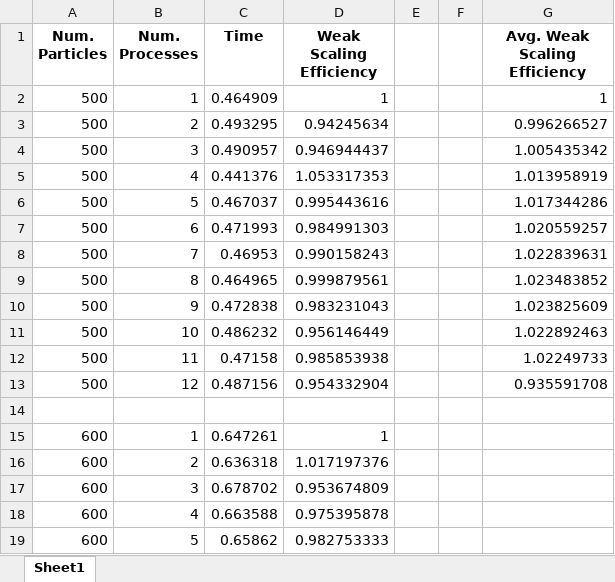
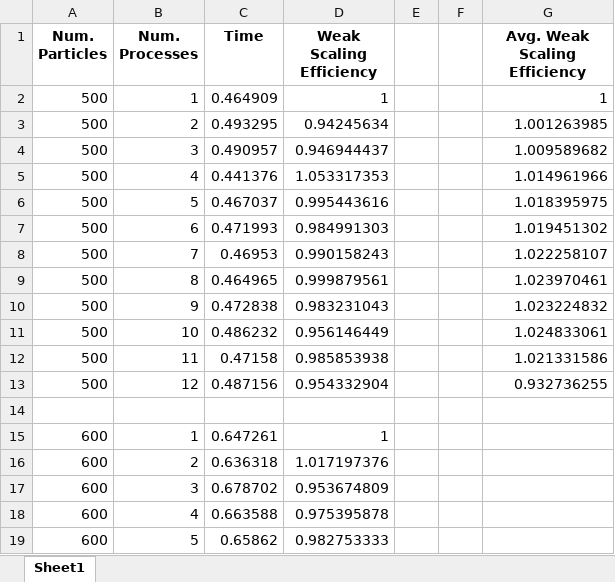
Before and after one commit to MicheleMontesi/HPC, an Excel workbook: script/omp_wse_output.xlsx, sheet Sheet1, drawn as a sheet; only a part is shown; values as stored, in another font and other column widths than the file's, no borders; charts and pictures not drawn; the diff names each change by its address in the sheet, - before the commit and + after, or states it on an @@ line.

```diff
--- a/script/omp_wse_output.xlsx (sheet Sheet1)
+++ b/script/omp_wse_output.xlsx (sheet Sheet1)
-G3 (Avg. Weak Scaling Efficiency): 0.996266527
+G3 (Avg. Weak Scaling Efficiency): 1.001263985
-G4 (Avg. Weak Scaling Efficiency): 1.005435342
+G4 (Avg. Weak Scaling Efficiency): 1.009589682
-G5 (Avg. Weak Scaling Efficiency): 1.013958919
+G5 (Avg. Weak Scaling Efficiency): 1.014961966
-G6 (Avg. Weak Scaling Efficiency): 1.017344286
+G6 (Avg. Weak Scaling Efficiency): 1.018395975
-G7 (Avg. Weak Scaling Efficiency): 1.020559257
+G7 (Avg. Weak Scaling Efficiency): 1.019451302
-G8 (Avg. Weak Scaling Efficiency): 1.022839631
+G8 (Avg. Weak Scaling Efficiency): 1.022258107
-G9 (Avg. Weak Scaling Efficiency): 1.023483852
+G9 (Avg. Weak Scaling Efficiency): 1.023970461
-G10 (Avg. Weak Scaling Efficiency): 1.023825609
+G10 (Avg. Weak Scaling Efficiency): 1.023224832
-G11 (Avg. Weak Scaling Efficiency): 1.022892463
+G11 (Avg. Weak Scaling Efficiency): 1.024833061
-G12 (Avg. Weak Scaling Efficiency): 1.02249733
+G12 (Avg. Weak Scaling Efficiency): 1.021331586
-G13 (Avg. Weak Scaling Efficiency): 0.935591708
+G13 (Avg. Weak Scaling Efficiency): 0.932736255
```
Also changed, not shown: charts or pictures, script/omp_output_isi_raptor.xlsx.
